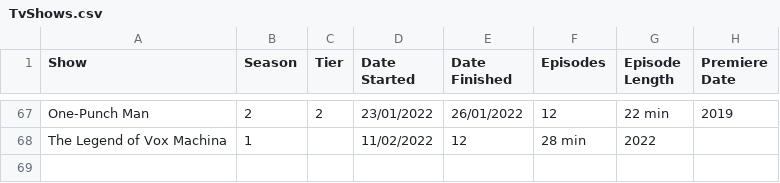
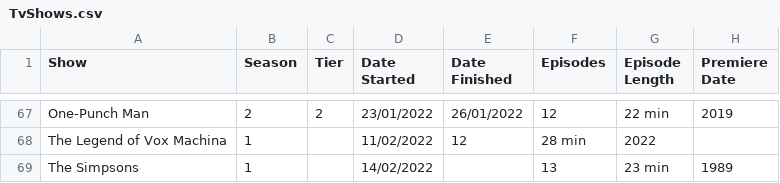
Before and after one commit to DaraMac/rankings, a CSV file: TvShows.csv, drawn as a sheet; only a part is shown, gaps mark what is left out; the diff names each change by its address in the sheet, - before the commit and + after, or states it on an @@ line.

Commit message:
Update rankings

```diff
--- a/TvShows.csv
+++ b/TvShows.csv
+row 69: The Simpsons | 1 |  | 14/02/2022 |  | 13 | 23 min | 1989
```
